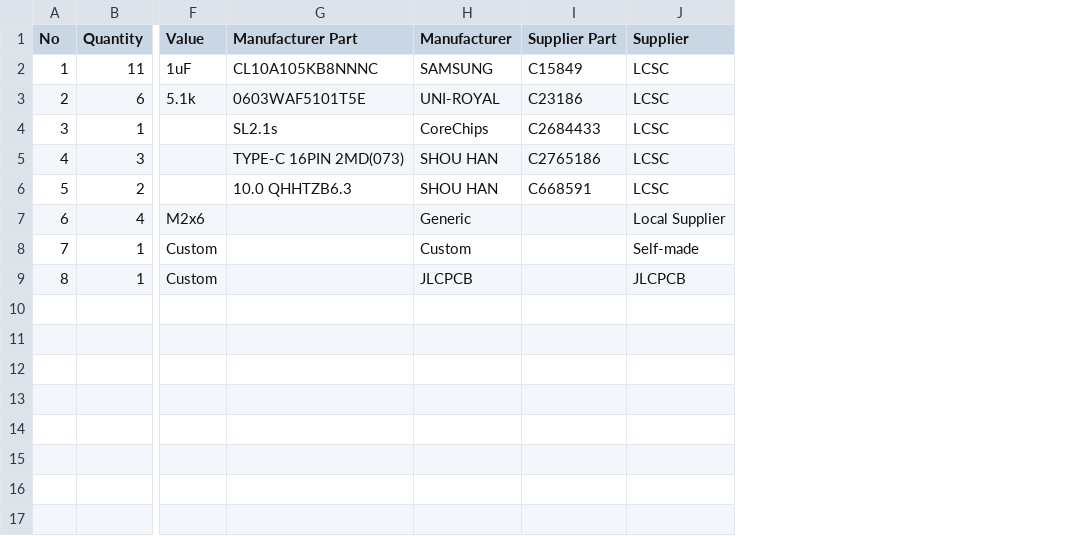
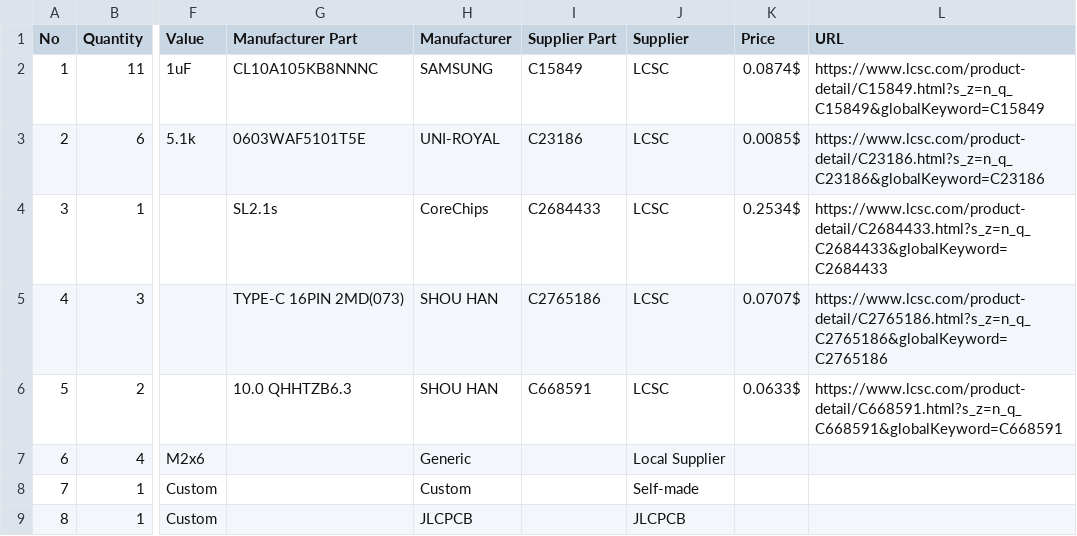
Before and after one commit to Amagami45/honey-hub, a CSV file: docs/BOM.csv, drawn as a sheet; only a part is shown, gaps mark what is left out; the diff names each change by its address in the sheet, - before the commit and + after, or states it on an @@ line.

Commit message:
Update BOM.csv to include price and URL
Added price and URL columns for each component in the BOM.

```diff
--- a/docs/BOM.csv
+++ b/docs/BOM.csv
+column K (Price), rows 2-6: 0.0874$ | 0.0085$ | 0.2534$ | 0.0707$ | 0.0633$
+column L (URL), rows 2-6: https://www.lcsc.com/product-detail/C15849.html?s_z=n_q_C15849&globalKeyword=C15849 | https://www.lcsc.com/product-detail/C23186.html?s_z=n_q_C23186&globalKeyword=C23186 | https://www.lcsc.com/product-detail/C2684433.html?s_z=n_q_C2684433&globalKeyword=C2684433 | https://www.lcsc.com/product-detail/C2765186.html?s_z=n_q_C2765186&globalKeyword=C2765186 | https://www.lcsc.com/product-detail/C668591.html?s_z=n_q_C668591&globalKeyword=C668591
```
